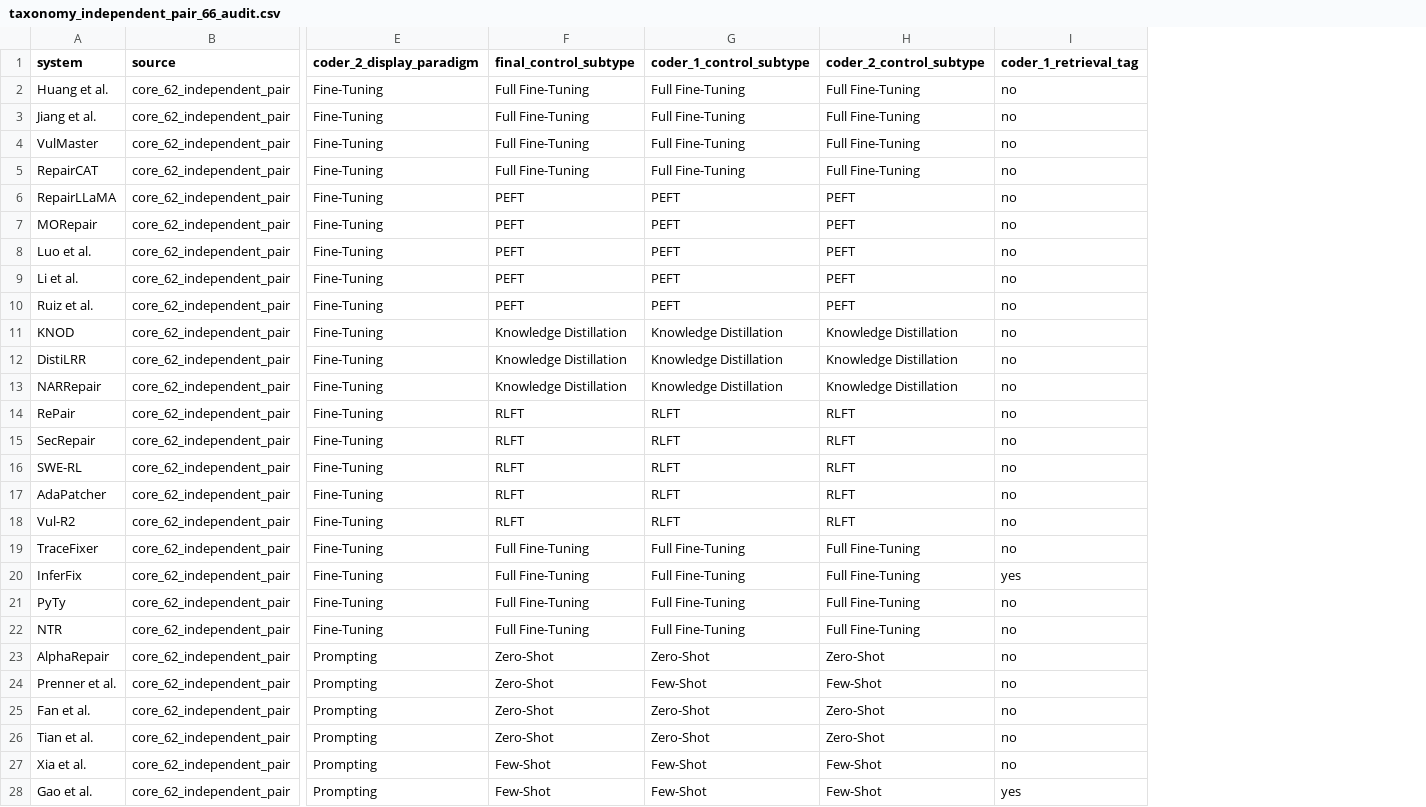
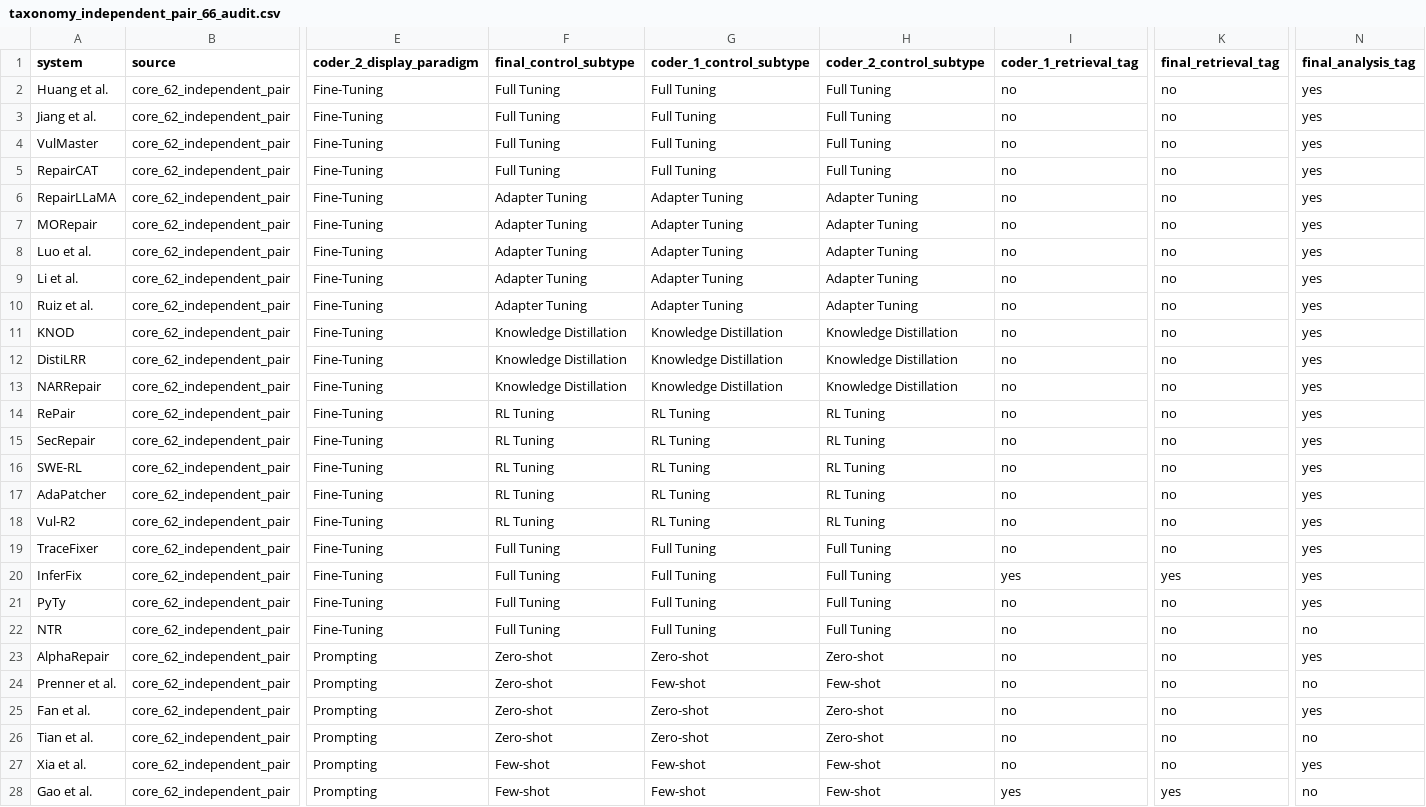
Before and after one commit to GLEAM-Lab/ProgramRepair, a CSV file: artifact/taxonomy_independent_pair_66_audit.csv, drawn as a sheet; only a part is shown, gaps mark what is left out; the diff covers the shown part only; the diff names each change by its address in the sheet, - before the commit and + after, or states it on an @@ line.

Commit message:
Add minor revision artifact analyses

```diff
--- a/artifact/taxonomy_independent_pair_66_audit.csv
+++ b/artifact/taxonomy_independent_pair_66_audit.csv
+column K (final_retrieval_tag), rows 2-28: no | no | no | no | no | no | no | no | no | no | no | no | no | no | no | no | no | no | yes | no | no | no | no | no | no | no | yes
+column N (final_analysis_tag), rows 2-28: yes | yes | yes | yes | yes | yes | yes | yes | yes | yes | yes | yes | yes | yes | yes | yes | yes | yes | yes | yes | no | yes | no | yes | no | yes | no
-F2:F5 (final_control_subtype): Full Fine-Tuning
+F2:F5 (final_control_subtype): Full Tuning
-G2:G5 (coder_1_control_subtype): Full Fine-Tuning
+G2:G5 (coder_1_control_subtype): Full Tuning
-H2:H5 (coder_2_control_subtype): Full Fine-Tuning
+H2:H5 (coder_2_control_subtype): Full Tuning
-F6:F10 (final_control_subtype): PEFT
+F6:F10 (final_control_subtype): Adapter Tuning
-G6:G10 (coder_1_control_subtype): PEFT
+G6:G10 (coder_1_control_subtype): Adapter Tuning
-H6:H10 (coder_2_control_subtype): PEFT
+H6:H10 (coder_2_control_subtype): Adapter Tuning
-F14:F18 (final_control_subtype): RLFT
+F14:F18 (final_control_subtype): RL Tuning
-G14:G18 (coder_1_control_subtype): RLFT
+G14:G18 (coder_1_control_subtype): RL Tuning
-H14:H18 (coder_2_control_subtype): RLFT
+H14:H18 (coder_2_control_subtype): RL Tuning
-F19:F22 (final_control_subtype): Full Fine-Tuning
+F19:F22 (final_control_subtype): Full Tuning
-G19:G22 (coder_1_control_subtype): Full Fine-Tuning
+G19:G22 (coder_1_control_subtype): Full Tuning
-H19:H22 (coder_2_control_subtype): Full Fine-Tuning
+H19:H22 (coder_2_control_subtype): Full Tuning
-F23:F26 (final_control_subtype): Zero-Shot
+F23:F26 (final_control_subtype): Zero-shot
-G23 (coder_1_control_subtype): Zero-Shot
+G23 (coder_1_control_subtype): Zero-shot
-H23 (coder_2_control_subtype): Zero-Shot
+H23 (coder_2_control_subtype): Zero-shot
-G24 (coder_1_control_subtype): Few-Shot
+G24 (coder_1_control_subtype): Few-shot
-H24 (coder_2_control_subtype): Few-Shot
+H24 (coder_2_control_subtype): Few-shot
-G25:G26 (coder_1_control_subtype): Zero-Shot
+G25:G26 (coder_1_control_subtype): Zero-shot
-H25:H26 (coder_2_control_subtype): Zero-Shot
+H25:H26 (coder_2_control_subtype): Zero-shot
-F27:F28 (final_control_subtype): Few-Shot
+F27:F28 (final_control_subtype): Few-shot
-G27:G28 (coder_1_control_subtype): Few-Shot
+G27:G28 (coder_1_control_subtype): Few-shot
-H27:H28 (coder_2_control_subtype): Few-Shot
+H27:H28 (coder_2_control_subtype): Few-shot
```
Also changed, not shown: 79 edited cells elsewhere in this file, artifact/benchmark_protocol_comparability_by_system.csv, artifact/challenge_evidence_profile.csv, 20 other files.
